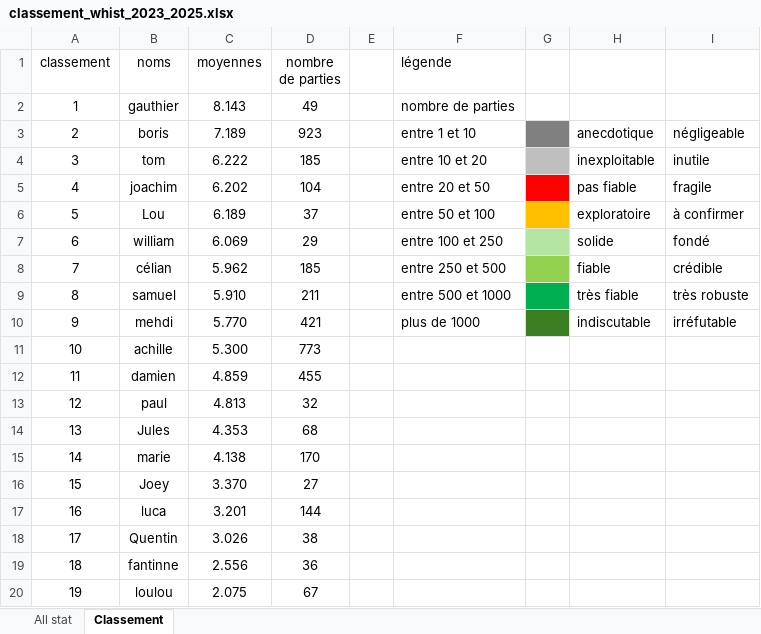
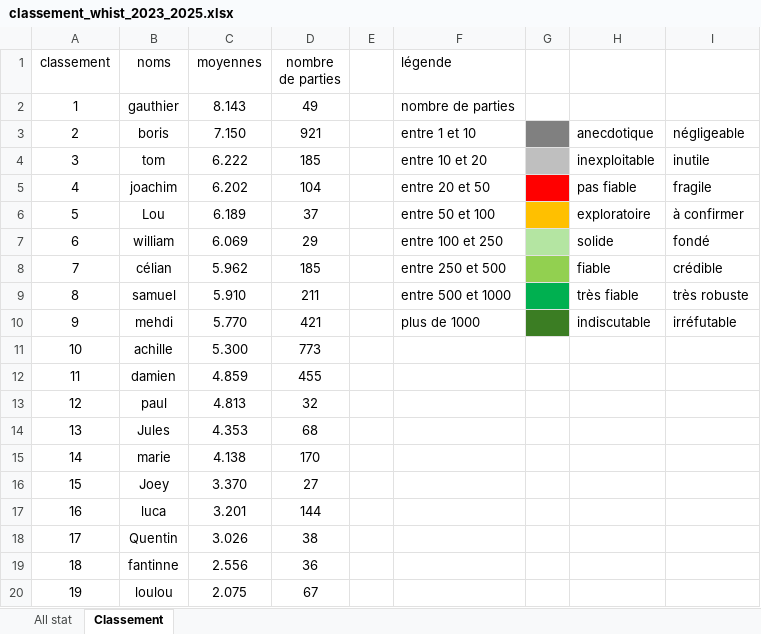
Before and after one commit to boris500/podium-quiz, an Excel workbook: classement_whist_2023_2025.xlsx, sheet Classement, drawn as a sheet; values as stored, in another font and other column widths than the file's, no borders; the diff names each change by its address in the sheet, - before the commit and + after, or states it on an @@ line.

```diff
--- a/classement_whist_2023_2025.xlsx (sheet Classement)
+++ b/classement_whist_2023_2025.xlsx (sheet Classement)
-C3 (moyennes): 7.189
+C3 (moyennes): 7.150
-D3 (nombre de parties): 923
+D3 (nombre de parties): 921
```
Also changed, not shown: sheet All stat.
